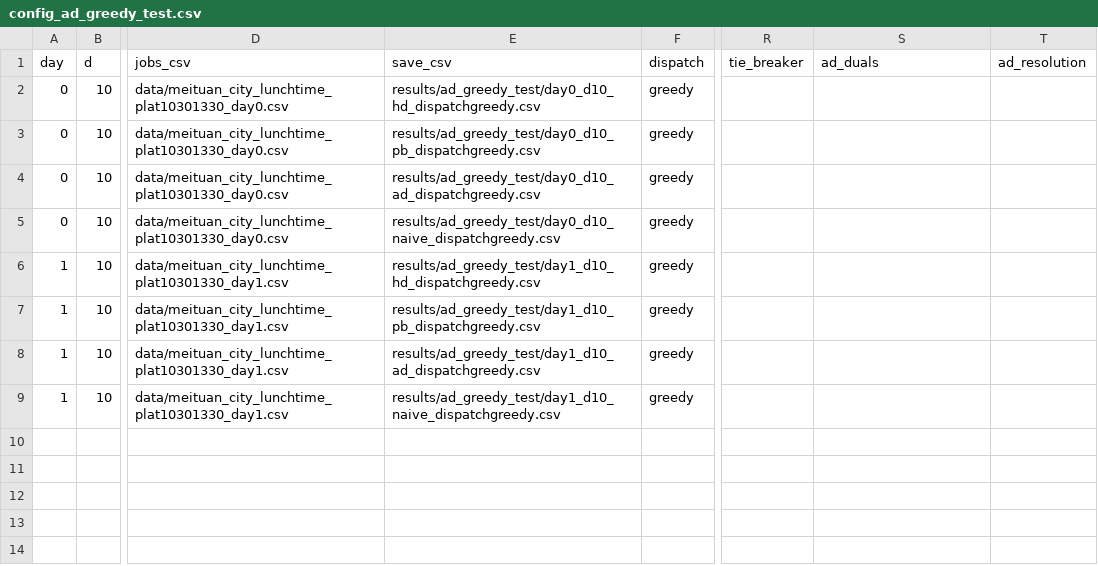
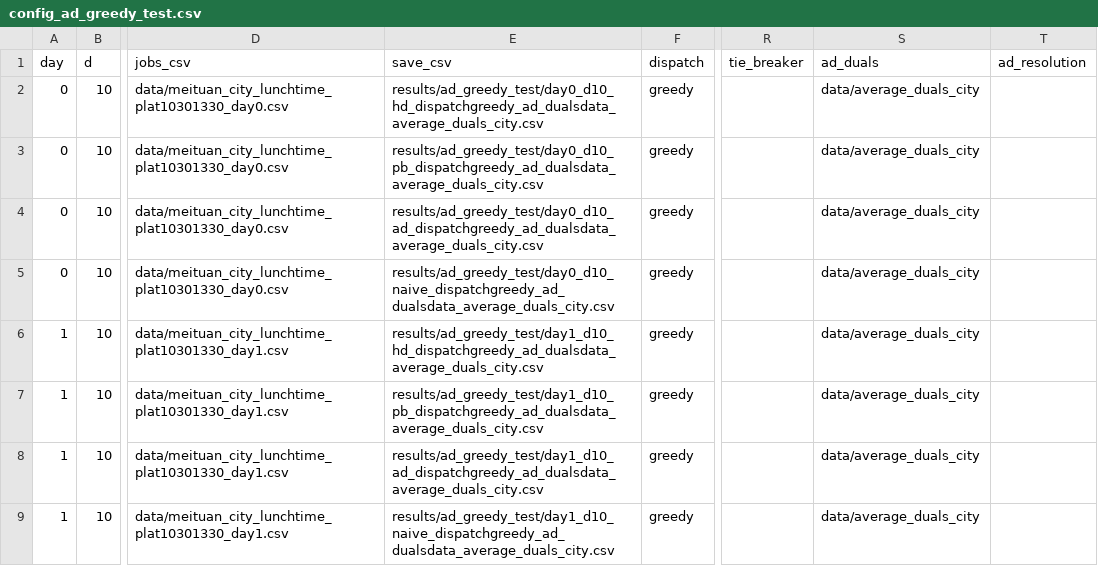
Before and after one commit to MatiRomero/ddp_pkg_release, a CSV file: configs/config_ad_greedy_test.csv, drawn as a sheet; only a part is shown, gaps mark what is left out; the diff names each change by its address in the sheet, - before the commit and + after, or states it on an @@ line.

Commit message:
Full ad configs

```diff
--- a/configs/config_ad_greedy_test.csv
+++ b/configs/config_ad_greedy_test.csv
-E2 (save_csv): results/ad_greedy_test/day0_d10_hd_dispatchgreedy.csv
+E2 (save_csv): results/ad_greedy_test/day0_d10_hd_dispatchgreedy_ad_dualsdata_average_duals_city.csv
-S2:S9 (ad_duals): (empty)
+S2:S9 (ad_duals): data/average_duals_city
-E3 (save_csv): results/ad_greedy_test/day0_d10_pb_dispatchgreedy.csv
+E3 (save_csv): results/ad_greedy_test/day0_d10_pb_dispatchgreedy_ad_dualsdata_average_duals_city.csv
-E4 (save_csv): results/ad_greedy_test/day0_d10_ad_dispatchgreedy.csv
+E4 (save_csv): results/ad_greedy_test/day0_d10_ad_dispatchgreedy_ad_dualsdata_average_duals_city.csv
-E5 (save_csv): results/ad_greedy_test/day0_d10_naive_dispatchgreedy.csv
+E5 (save_csv): results/ad_greedy_test/day0_d10_naive_dispatchgreedy_ad_dualsdata_average_duals_city.csv
-E6 (save_csv): results/ad_greedy_test/day1_d10_hd_dispatchgreedy.csv
+E6 (save_csv): results/ad_greedy_test/day1_d10_hd_dispatchgreedy_ad_dualsdata_average_duals_city.csv
-E7 (save_csv): results/ad_greedy_test/day1_d10_pb_dispatchgreedy.csv
+E7 (save_csv): results/ad_greedy_test/day1_d10_pb_dispatchgreedy_ad_dualsdata_average_duals_city.csv
-E8 (save_csv): results/ad_greedy_test/day1_d10_ad_dispatchgreedy.csv
+E8 (save_csv): results/ad_greedy_test/day1_d10_ad_dispatchgreedy_ad_dualsdata_average_duals_city.csv
-E9 (save_csv): results/ad_greedy_test/day1_d10_naive_dispatchgreedy.csv
+E9 (save_csv): results/ad_greedy_test/day1_d10_naive_dispatchgreedy_ad_dualsdata_average_duals_city.csv
```
Also changed, not shown: 3 other files.
